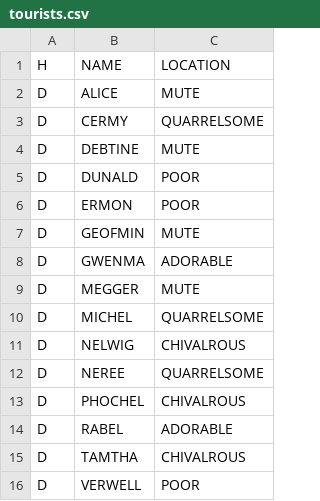
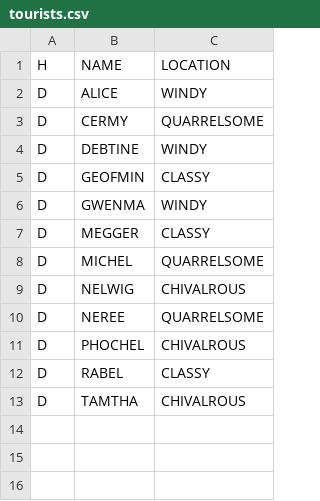
Before and after one commit to john-orr/kerbal-space-tourism, a CSV file: database/tourists.csv, drawn as a sheet.

```diff
--- a/database/tourists.csv
+++ b/database/tourists.csv
@@ -1,10 +1,8 @@
 H,NAME,LOCATION
-D,ALICE,MUTE
+D,ALICE,WINDY
 D,CERMY,QUARRELSOME
-D,DEBTINE,MUTE
-D,DUNALD,POOR
-D,ERMON,POOR
-D,GEOFMIN,MUTE
-D,GWENMA,ADORABLE
-D,MEGGER,MUTE
+D,DEBTINE,WINDY
+D,GEOFMIN,CLASSY
+D,GWENMA,WINDY
+D,MEGGER,CLASSY
 D,MICHEL,QUARRELSOME
@@ -13,4 +11,3 @@ D,NEREE,QUARRELSOME
 D,PHOCHEL,CHIVALROUS
-D,RABEL,ADORABLE
+D,RABEL,CLASSY
 D,TAMTHA,CHIVALROUS
-D,VERWELL,POOR
```
Also changed, not shown: database/tourist_itinerary.csv, 2 other files.
